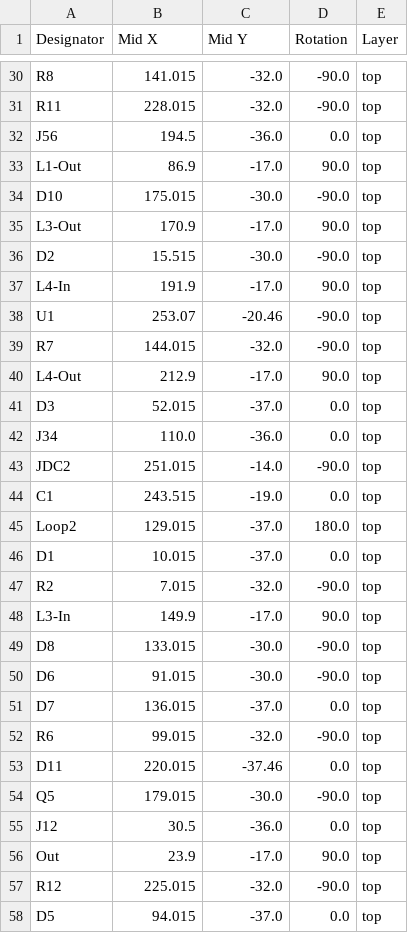
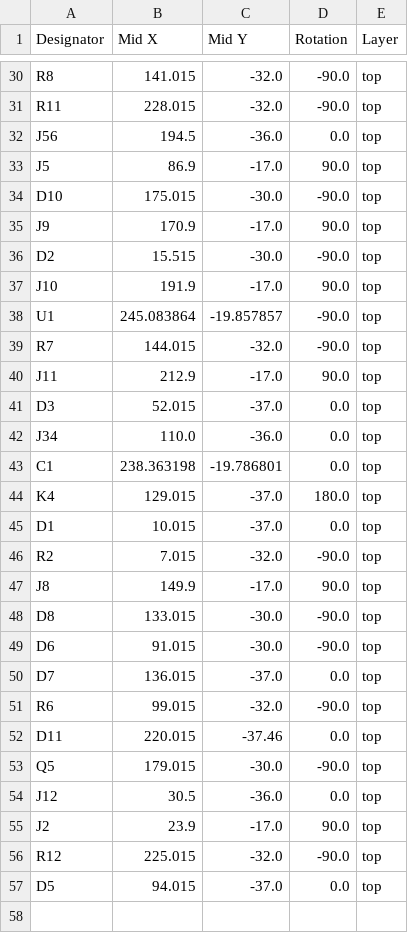
Before and after one commit to n8b5150/EfxSelector, a CSV file: gerbers/efxSel/positions.csv (was gerbers/gerber/positions.csv), drawn as a sheet; only a part is shown, gaps mark what is left out; the diff covers the shown part only.

```diff
--- a/gerbers/gerber/positions.csv
+++ b/gerbers/efxSel/positions.csv
@@ -32,18 +32,17 @@ R11,228.015,-32.0,-90.0,top
 J56,194.5,-36.0,0.0,top
-L1-Out,86.9,-17.0,90.0,top
+J5,86.9,-17.0,90.0,top
 D10,175.015,-30.0,-90.0,top
-L3-Out,170.9,-17.0,90.0,top
+J9,170.9,-17.0,90.0,top
 D2,15.515,-30.0,-90.0,top
-L4-In,191.9,-17.0,90.0,top
-U1,253.07,-20.46,-90.0,top
+J10,191.9,-17.0,90.0,top
+U1,245.083864,-19.857857,-90.0,top
 R7,144.015,-32.0,-90.0,top
-L4-Out,212.9,-17.0,90.0,top
+J11,212.9,-17.0,90.0,top
 D3,52.015,-37.0,0.0,top
 J34,110.0,-36.0,0.0,top
-JDC2,251.015,-14.0,-90.0,top
-C1,243.515,-19.0,0.0,top
-Loop2,129.015,-37.0,180.0,top
+C1,238.363198,-19.786801,0.0,top
+K4,129.015,-37.0,180.0,top
 D1,10.015,-37.0,0.0,top
 R2,7.015,-32.0,-90.0,top
-L3-In,149.9,-17.0,90.0,top
+J8,149.9,-17.0,90.0,top
 D8,133.015,-30.0,-90.0,top
@@ -55,3 +54,3 @@ Q5,179.015,-30.0,-90.0,top
 J12,30.5,-36.0,0.0,top
-Out,23.9,-17.0,90.0,top
+J2,23.9,-17.0,90.0,top
 R12,225.015,-32.0,-90.0,top
```
Also changed, not shown: 15 edited cells elsewhere in this file, gerbers/bom.csv, gerbers/designators.csv, 32 other files.
